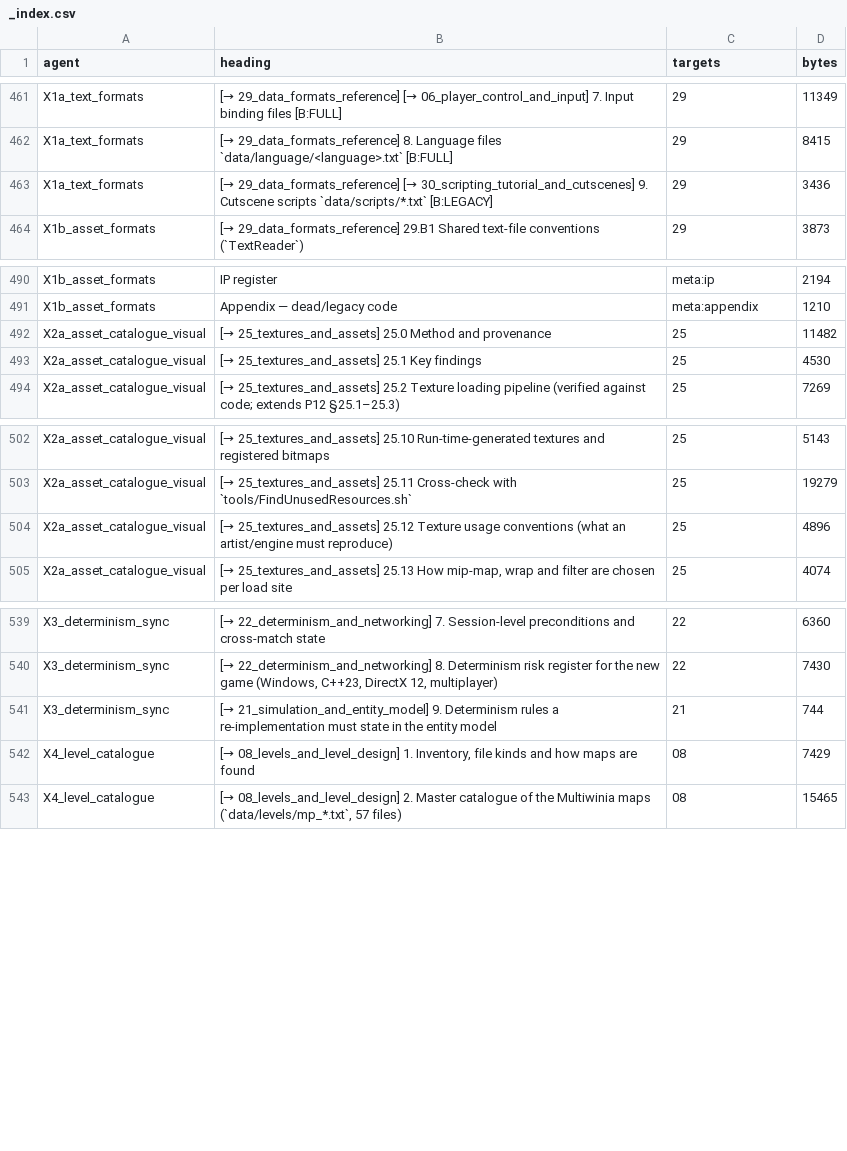
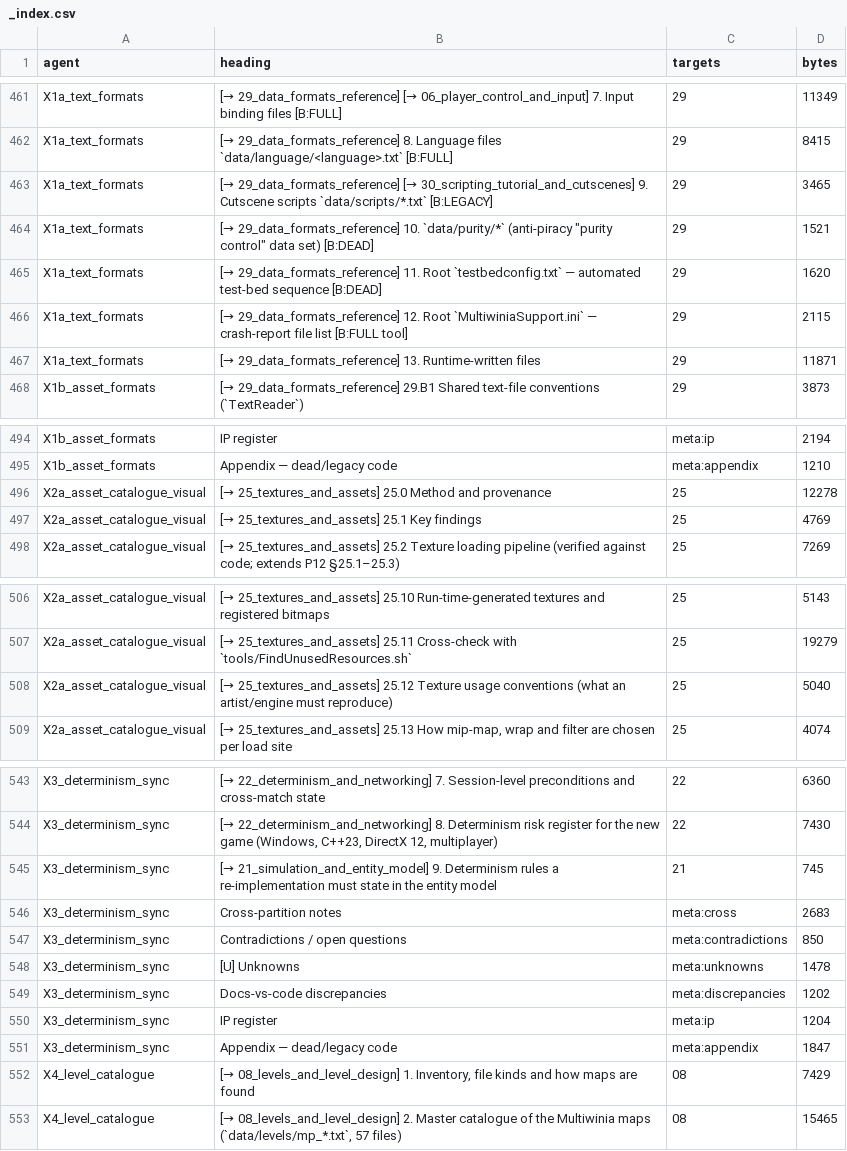
Before and after one commit to Zwaliebaba/Species.AI, a CSV file: design/_work/routed/_index.csv, drawn as a sheet; only a part is shown, gaps mark what is left out; the diff covers the shown part only.

```diff
--- a/design/_work/routed/_index.csv
+++ b/design/_work/routed/_index.csv
@@ -462,3 +462,7 @@ X1a_text_formats,[→ 29_data_formats_reference] [→ 06_player_control_and_inpu
 X1a_text_formats,[→ 29_data_formats_reference] 8. Language files `data/language/<language>.txt` [B:FULL],29,8415
-X1a_text_formats,[→ 29_data_formats_reference] [→ 30_scripting_tutorial_and_cutscenes] 9. Cutscene scripts `data/scripts/*.txt` [B:LEGACY],29,3436
+X1a_text_formats,[→ 29_data_formats_reference] [→ 30_scripting_tutorial_and_cutscenes] 9. Cutscene scripts `data/scripts/*.txt` [B:LEGACY],29,3465
+X1a_text_formats,"[→ 29_data_formats_reference] 10. `data/purity/*` (anti-piracy ""purity control"" data set) [B:DEAD]",29,1521
+X1a_text_formats,[→ 29_data_formats_reference] 11. Root `testbedconfig.txt` — automated test-bed sequence [B:DEAD],29,1620
+X1a_text_formats,[→ 29_data_formats_reference] 12. Root `MultiwiniaSupport.ini` — crash-report file list [B:FULL tool],29,2115
+X1a_text_formats,[→ 29_data_formats_reference] 13. Runtime-written files,29,11871
 X1b_asset_formats,[→ 29_data_formats_reference] 29.B1 Shared text-file conventions (`TextReader`),29,3873
@@ -491,4 +495,4 @@ X1b_asset_formats,IP register,meta:ip,2194
 X1b_asset_formats,Appendix — dead/legacy code,meta:appendix,1210
-X2a_asset_catalogue_visual,[→ 25_textures_and_assets] 25.0 Method and provenance,25,11482
-X2a_asset_catalogue_visual,[→ 25_textures_and_assets] 25.1 Key findings,25,4530
+X2a_asset_catalogue_visual,[→ 25_textures_and_assets] 25.0 Method and provenance,25,12278
+X2a_asset_catalogue_visual,[→ 25_textures_and_assets] 25.1 Key findings,25,4769
 X2a_asset_catalogue_visual,[→ 25_textures_and_assets] 25.2 Texture loading pipeline (verified against code; extends P12 §25.1–25.3),25,7269
@@ -503,3 +507,3 @@ X2a_asset_catalogue_visual,[→ 25_textures_and_assets] 25.10 Run-time-generated
 X2a_asset_catalogue_visual,[→ 25_textures_and_assets] 25.11 Cross-check with `tools/FindUnusedResources.sh`,25,19279
-X2a_asset_catalogue_visual,[→ 25_textures_and_assets] 25.12 Texture usage conventions (what an artist/engine must reproduce),25,4896
+X2a_asset_catalogue_visual,[→ 25_textures_and_assets] 25.12 Texture usage conventions (what an artist/engine must reproduce),25,5040
 X2a_asset_catalogue_visual,"[→ 25_textures_and_assets] 25.13 How mip-map, wrap and filter are chosen per load site",25,4074
@@ -540,3 +544,9 @@ X3_determinism_sync,[→ 22_determinism_and_networking] 7. Session-level precond
 X3_determinism_sync,"[→ 22_determinism_and_networking] 8. Determinism risk register for the new game (Windows, C++23, DirectX 12, multiplayer)",22,7430
-X3_determinism_sync,[→ 21_simulation_and_entity_model] 9. Determinism rules a re-implementation must state in the entity model,21,744
+X3_determinism_sync,[→ 21_simulation_and_entity_model] 9. Determinism rules a re-implementation must state in the entity model,21,745
+X3_determinism_sync,Cross-partition notes,meta:cross,2683
+X3_determinism_sync,Contradictions / open questions,meta:contradictions,850
+X3_determinism_sync,[U] Unknowns,meta:unknowns,1478
+X3_determinism_sync,Docs-vs-code discrepancies,meta:discrepancies,1202
+X3_determinism_sync,IP register,meta:ip,1204
+X3_determinism_sync,Appendix — dead/legacy code,meta:appendix,1847
 X4_level_catalogue,"[→ 08_levels_and_level_design] 1. Inventory, file kinds and how maps are found",08,7429
```
Also changed, not shown: 1 edited cell elsewhere in this file, 18 other files.
